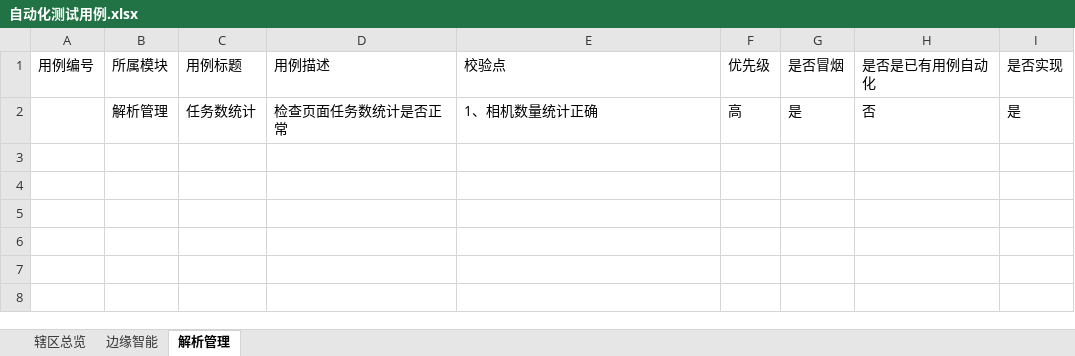
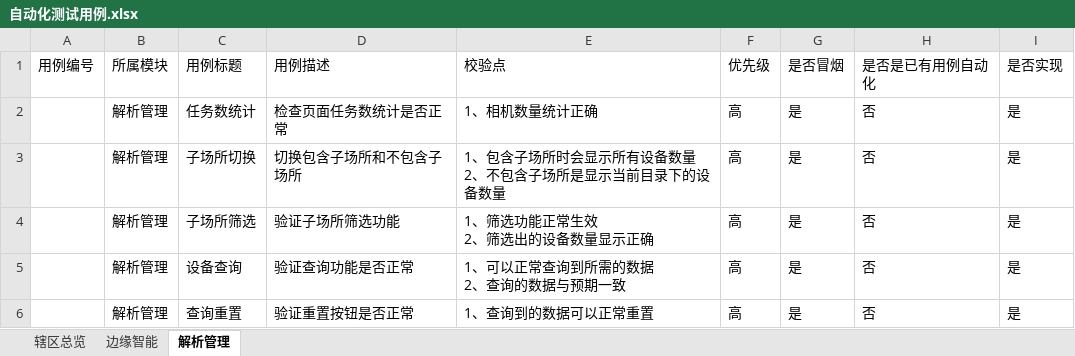
Before and after one commit to XuejJtt/ZHAF, an Excel workbook: TestDatas/自动化测试用例.xlsx, sheet 解析管理, drawn as a sheet; values as stored, in another font and other column widths than the file's, no borders; ↵ is a line break in a cell; the diff names each change by its address in the sheet, - before the commit and + after, or states it on an @@ line.

```diff
--- a/TestDatas/自动化测试用例.xlsx (sheet 解析管理)
+++ b/TestDatas/自动化测试用例.xlsx (sheet 解析管理)
+row 3:  | 解析管理 | 子场所切换 | 切换包含子场所和不包含子场所 | 1、包含子场所时会显示所有设备数量 ↵ 2、不包含子场所是显示当前目录下的设备数量 | 高 | 是 | 否 | 是
+row 4:  | 解析管理 | 子场所筛选 | 验证子场所筛选功能 | 1、筛选功能正常生效 ↵ 2、筛选出的设备数量显示正确 | 高 | 是 | 否 | 是
+row 5:  | 解析管理 | 设备查询 | 验证查询功能是否正常 | 1、可以正常查询到所需的数据 ↵ 2、查询的数据与预期一致 | 高 | 是 | 否 | 是
+row 6:  | 解析管理 | 查询重置 | 验证重置按钮是否正常 | 1、查询到的数据可以正常重置 | 高 | 是 | 否 | 是
```
Also changed, not shown: 3 other files.
